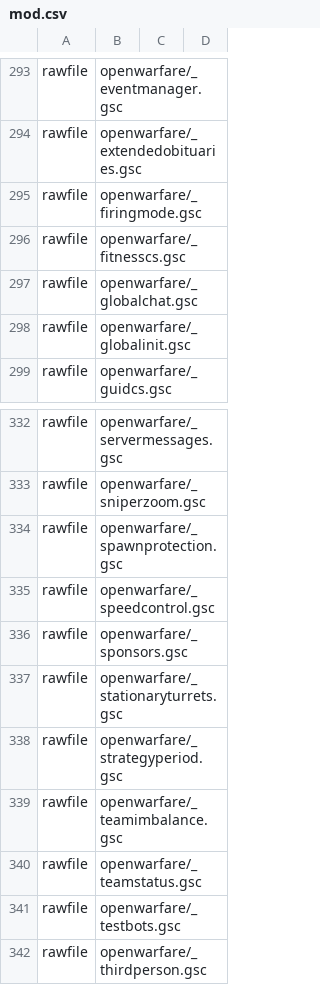
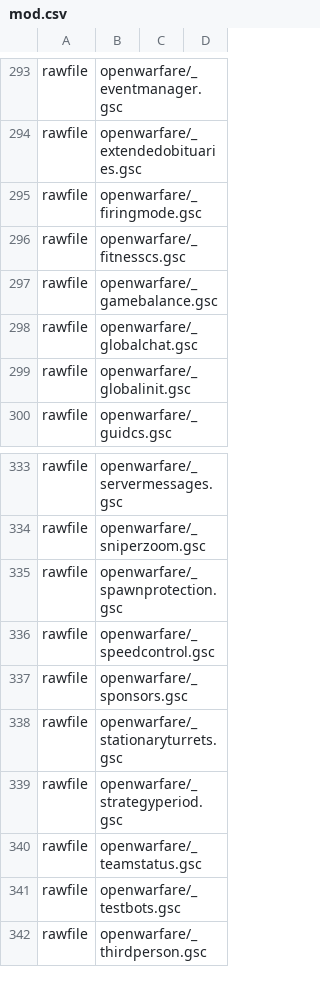
Before and after one commit to ObelardO/Cod4x-Obelwarfare-Mod, a CSV file: _Base/mod.csv, drawn as a sheet; only a part is shown, gaps mark what is left out.

Commit message:
Rename module to gamebalance

```diff
--- a/_Base/mod.csv
+++ b/_Base/mod.csv
@@ -296,2 +296,3 @@ rawfile,openwarfare/_firingmode.gsc
 rawfile,openwarfare/_fitnesscs.gsc
+rawfile,openwarfare/_gamebalance.gsc
 rawfile,openwarfare/_globalchat.gsc
@@ -338,3 +339,2 @@ rawfile,openwarfare/_stationaryturrets.gsc
 rawfile,openwarfare/_strategyperiod.gsc
-rawfile,openwarfare/_teamimbalance.gsc
 rawfile,openwarfare/_teamstatus.gsc
```
Also changed, not shown: 8 other files.
